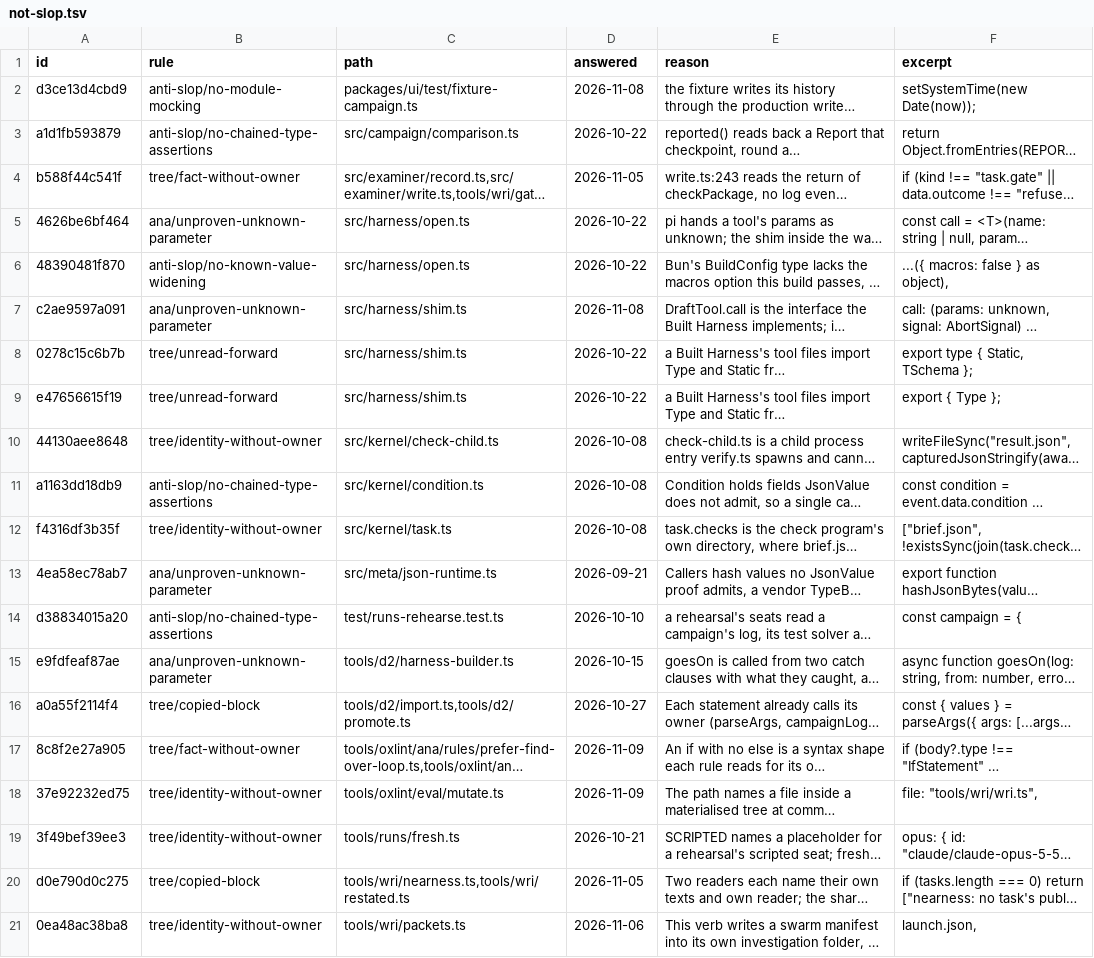
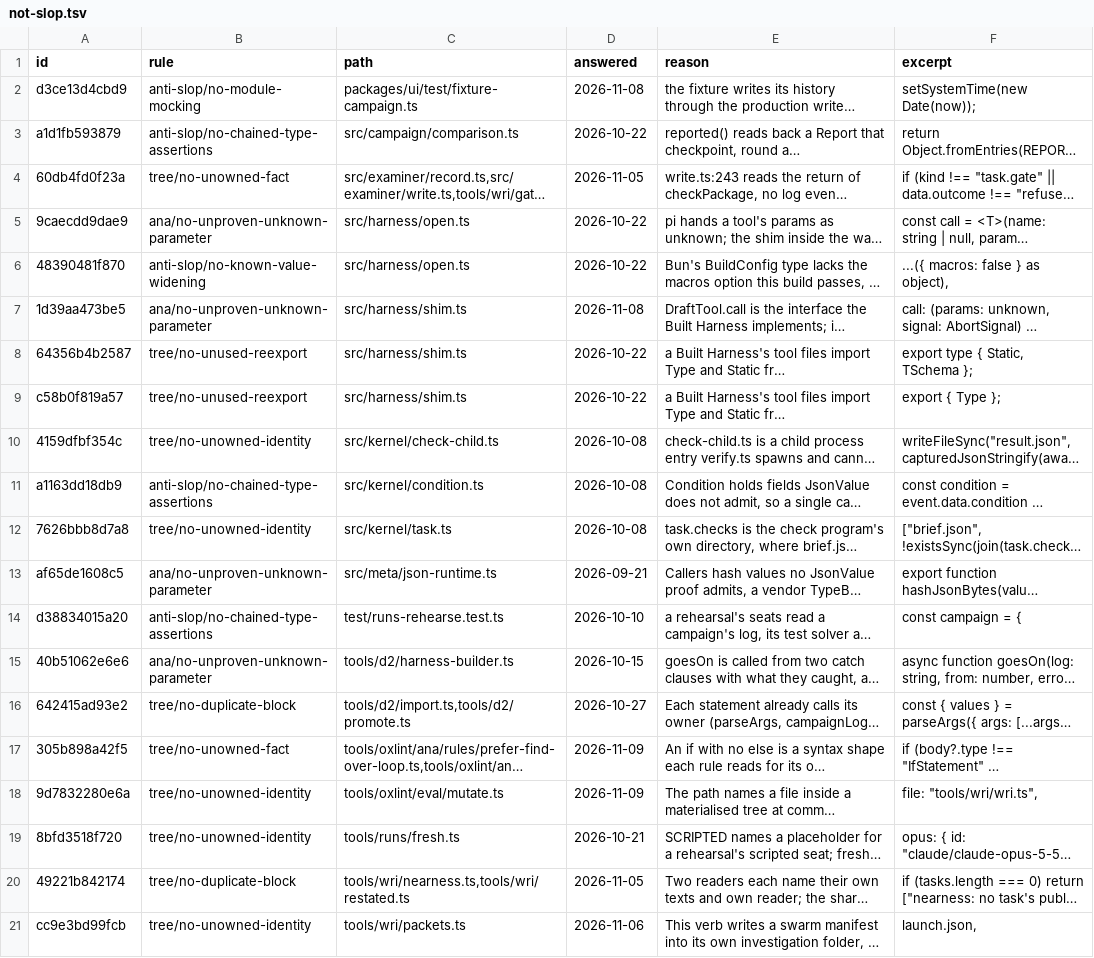
Before and after one commit to s-smits/anabasis, a TSV file: tools/oxlint/not-slop.tsv, drawn as a sheet; long unchanged cells end in …; the diff names each change by its address in the sheet, - before the commit and + after, or states it on an @@ line.

Commit message:
Name the ana rules and tree scans by one pattern
Every rule and tree-scan kind this lane owns is now named as ESLint, typescript-eslint and
anti-slop name theirs: `no-` for a pattern rejected, `prefer-` or `require-` for an alternative
asked for, `max-` for a count. Two `ana` rules and sixteen scan kinds change:

- `declarations-before-the-first-function` is `require-declarations-first`, and
  `unproven-unknown-parameter` is `no-unproven-unknown-parameter`; their files and tests move with
  them.
- The scans take `no-` (`no-unowned-fact`, `no-unowned-identity`, `no-stale-reference` and the
  rest), use TypeScript's own words where one exists (`no-unused-field`, `no-unused-module`,
  `no-unused-reexport`, `no-duplicate-block`), and `filesystem-import-budget` becomes
  `max-filesystem-imports`. `rule-without-fixture` asks for what it wants,
  `require-rule-fixture`, and `crossed-argument` takes the name of the per-file rule whose reading
  it extends across files, `no-transposed-argument`, under `tree/`.

Behaviour is unchanged: the strict lint is clean before and after with the same 9 answers, and
`bun run simplify -- --all` prints the same 190 lines once the old names are mapped to the new.
A site's id hashes its rule, so the 14 ledger rows for renamed rules were carried to the id the
same site now has, each matched by its paths and excerpt, and `bun run not-slop` reports none
stale. The ids printed beside unanswered sites of renamed kinds change for the same reason.

The implicit-state plugins, their scans and the eval keep their names here; they join in a later
commit.

```diff
--- a/tools/oxlint/not-slop.tsv
+++ b/tools/oxlint/not-slop.tsv
-A4 (id): b588f44c541f
+A4 (id): 60db4fd0f23a
-B4 (rule): tree/fact-without-owner
+B4 (rule): tree/no-unowned-fact
-A5 (id): 4626be6bf464
+A5 (id): 9caecdd9dae9
-B5 (rule): ana/unproven-unknown-parameter
+B5 (rule): ana/no-unproven-unknown-parameter
-A7 (id): c2ae9597a091
+A7 (id): 1d39aa473be5
-B7 (rule): ana/unproven-unknown-parameter
+B7 (rule): ana/no-unproven-unknown-parameter
-A8 (id): 0278c15c6b7b
+A8 (id): 64356b4b2587
-B8:B9 (rule): tree/unread-forward
+B8:B9 (rule): tree/no-unused-reexport
-A9 (id): e47656615f19
+A9 (id): c58b0f819a57
-A10 (id): 44130aee8648
+A10 (id): 4159dfbf354c
-B10 (rule): tree/identity-without-owner
+B10 (rule): tree/no-unowned-identity
-A12 (id): f4316df3b35f
+A12 (id): 7626bbb8d7a8
-B12 (rule): tree/identity-without-owner
+B12 (rule): tree/no-unowned-identity
-A13 (id): 4ea58ec78ab7
+A13 (id): af65de1608c5
-B13 (rule): ana/unproven-unknown-parameter
+B13 (rule): ana/no-unproven-unknown-parameter
-A15 (id): e9fdfeaf87ae
+A15 (id): 40b51062e6e6
-B15 (rule): ana/unproven-unknown-parameter
+B15 (rule): ana/no-unproven-unknown-parameter
-A16 (id): a0a55f2114f4
+A16 (id): 642415ad93e2
-B16 (rule): tree/copied-block
+B16 (rule): tree/no-duplicate-block
-A17 (id): 8c8f2e27a905
+A17 (id): 305b898a42f5
-B17 (rule): tree/fact-without-owner
+B17 (rule): tree/no-unowned-fact
-A18 (id): 37e92232ed75
+A18 (id): 9d7832280e6a
-B18:B19 (rule): tree/identity-without-owner
+B18:B19 (rule): tree/no-unowned-identity
-A19 (id): 3f49bef39ee3
+A19 (id): 8bfd3518f720
-A20 (id): d0e790d0c275
+A20 (id): 49221b842174
-B20 (rule): tree/copied-block
+B20 (rule): tree/no-duplicate-block
-A21 (id): 0ea48ac38ba8
+A21 (id): cc9e3bd99fcb
-B21 (rule): tree/identity-without-owner
+B21 (rule): tree/no-unowned-identity
```
Also changed, not shown: tools/oxlint/rules-off.tsv, 34 other files.
